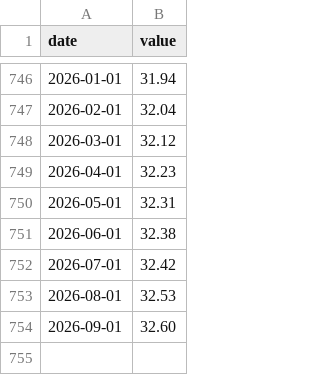
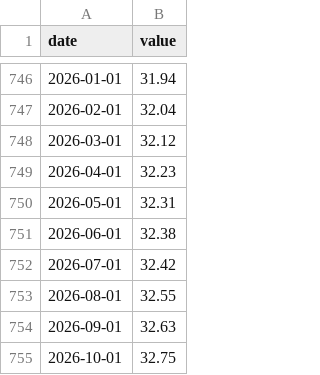
Before and after one commit to mfenickfau/econ-dashboards, a CSV file: data/AHETPI.csv, drawn as a sheet; only a part is shown, gaps mark what is left out.

```diff
--- a/data/AHETPI.csv
+++ b/data/AHETPI.csv
@@ -752,3 +752,4 @@ date,value
 2026-07-01,32.42
-2026-08-01,32.53
-2026-09-01,32.60
+2026-08-01,32.55
+2026-09-01,32.63
+2026-10-01,32.75
```
Also changed, not shown: data/CES0500000003.csv, data/CIVPART.csv, 17 other files.
